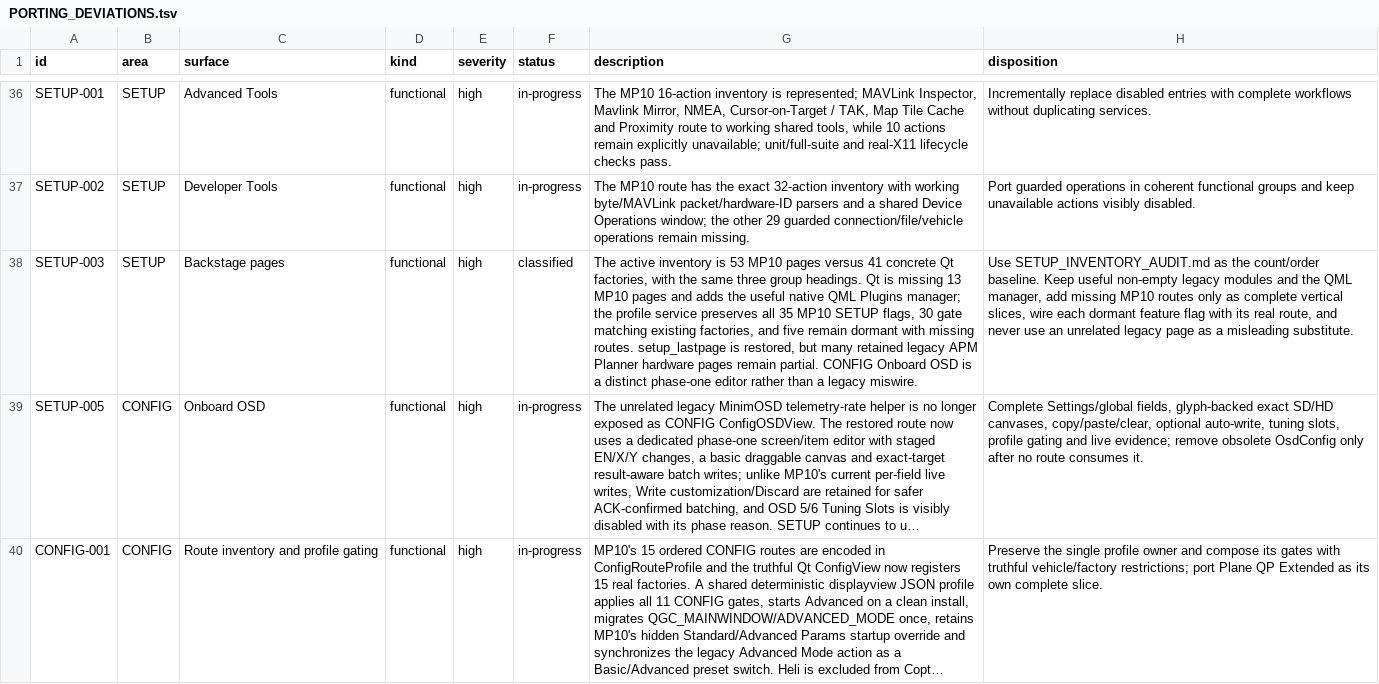
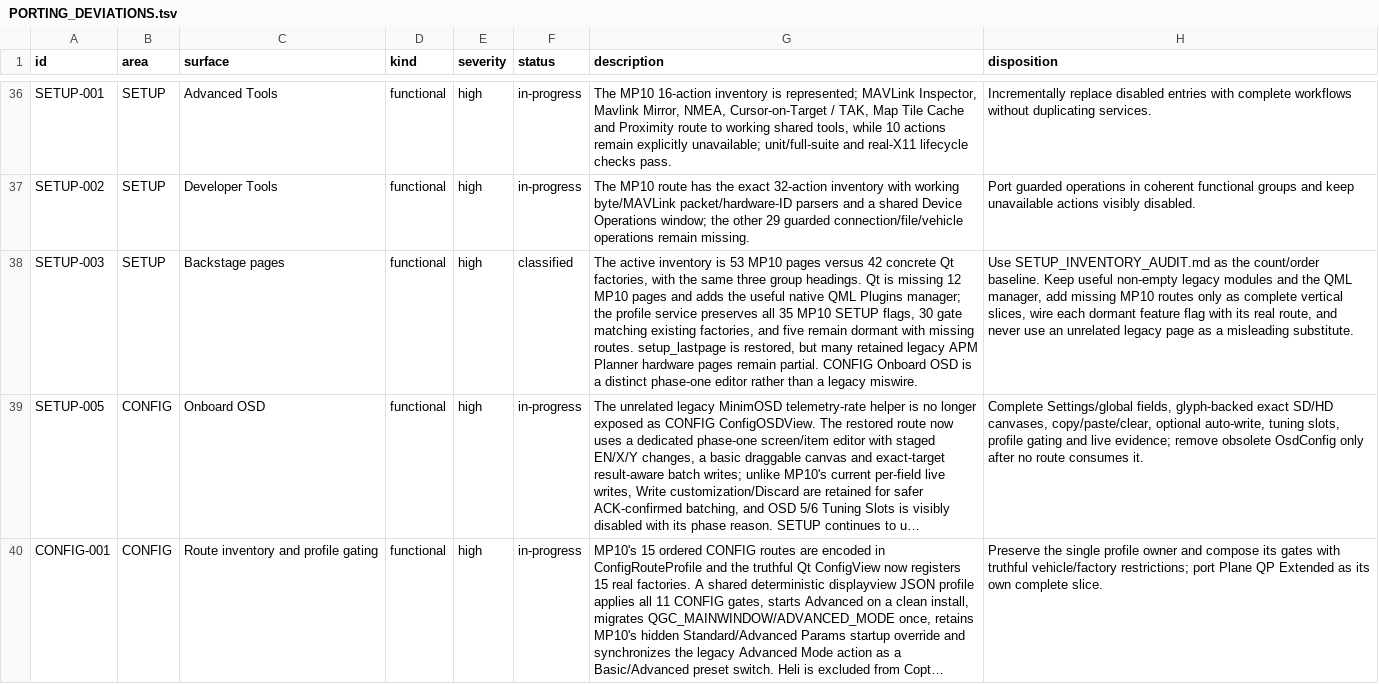
Before and after one commit to Rouniy/apm_planner, a TSV file: docs/porting/PORTING_DEVIATIONS.tsv, drawn as a sheet; only a part is shown, gaps mark what is left out; long unchanged cells end in …; the diff covers the shown part only; the diff names each change by its address in the sheet, - before the commit and + after, or states it on an @@ line.

```diff
--- a/docs/porting/PORTING_DEVIATIONS.tsv
+++ b/docs/porting/PORTING_DEVIATIONS.tsv
-G38 (description): …pages versus 41 concrete Qt factories, with the same three group headings. Qt is missing 13 MP10 pages…
+G38 (description): …pages versus 42 concrete Qt factories, with the same three group headings. Qt is missing 12 MP10 pages…
```
Also changed, not shown: 1 added row elsewhere in this file, docs/porting/MISSION_PLANNER_SCREEN_PARITY.tsv, 13 other files.
